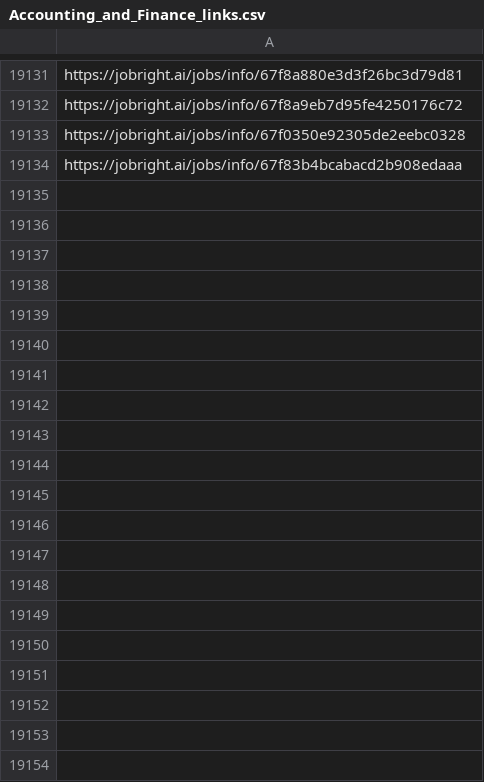
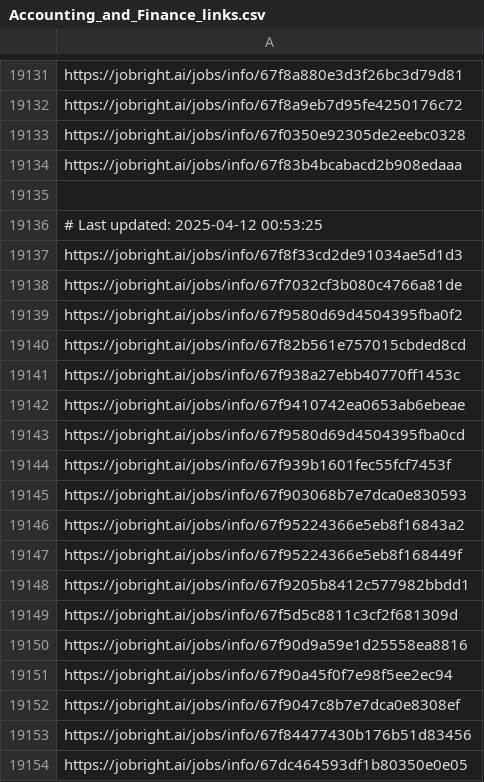
Before and after one commit to Pradeepsingh61/job_DE1, a CSV file: Accounting_and_Finance_links.csv, drawn as a sheet; only a part is shown, gaps mark what is left out; the diff covers the shown part only; the diff names each change by its address in the sheet, - before the commit and + after, or states it on an @@ line.

```diff
--- a/Accounting_and_Finance_links.csv
+++ b/Accounting_and_Finance_links.csv
+row 19135: (empty)
+row 19136: # Last updated: 2025-04-12 00:53:25
+row 19137: https://jobright.ai/jobs/info/67f8f33cd2de91034ae5d1d3
+row 19138: https://jobright.ai/jobs/info/67f7032cf3b080c4766a81de
+row 19139: https://jobright.ai/jobs/info/67f9580d69d4504395fba0f2
+row 19140: https://jobright.ai/jobs/info/67f82b561e757015cbded8cd
+row 19141: https://jobright.ai/jobs/info/67f938a27ebb40770ff1453c
+row 19142: https://jobright.ai/jobs/info/67f9410742ea0653ab6ebeae
+row 19143: https://jobright.ai/jobs/info/67f9580d69d4504395fba0cd
+row 19144: https://jobright.ai/jobs/info/67f939b1601fec55fcf7453f
+row 19145: https://jobright.ai/jobs/info/67f903068b7e7dca0e830593
+row 19146: https://jobright.ai/jobs/info/67f95224366e5eb8f16843a2
+row 19147: https://jobright.ai/jobs/info/67f95224366e5eb8f168449f
+row 19148: https://jobright.ai/jobs/info/67f9205b8412c577982bbdd1
+row 19149: https://jobright.ai/jobs/info/67f5d5c8811c3cf2f681309d
+row 19150: https://jobright.ai/jobs/info/67f90d9a59e1d25558ea8816
+row 19151: https://jobright.ai/jobs/info/67f90a45f0f7e98f5ee2ec94
+row 19152: https://jobright.ai/jobs/info/67f9047c8b7e7dca0e8308ef
+row 19153: https://jobright.ai/jobs/info/67f84477430b176b51d83456
+row 19154: https://jobright.ai/jobs/info/67dc464593df1b80350e0e05
```
Also changed, not shown: 81 added rows elsewhere in this file, Accounting_and_Finance.csv, Education_and_Training_links.csv, 30 other files.
